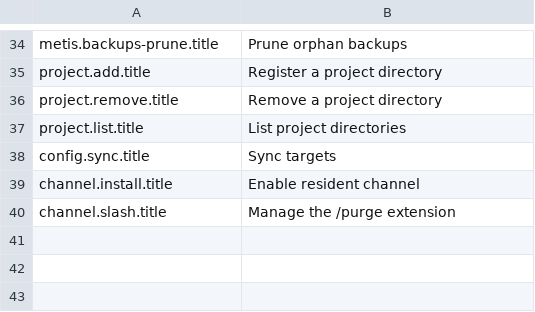
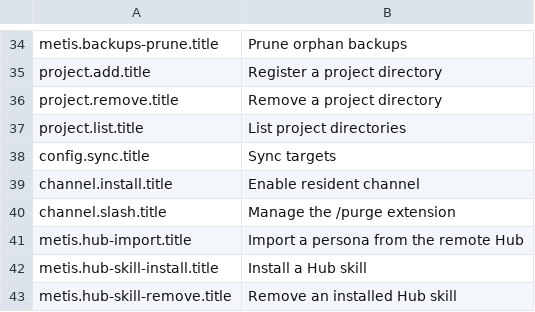
Before and after one commit to dulingzhi/metis, a TSV file: crates/core/assets/i18n/en.tsv, drawn as a sheet; only a part is shown, gaps mark what is left out; the diff names each change by its address in the sheet, - before the commit and + after, or states it on an @@ line.

```diff
--- a/crates/core/assets/i18n/en.tsv
+++ b/crates/core/assets/i18n/en.tsv
+row 41: metis.hub-import.title | Import a persona from the remote Hub
+row 42: metis.hub-skill-install.title | Install a Hub skill
+row 43: metis.hub-skill-remove.title | Remove an installed Hub skill
```
Also changed, not shown: crates/core/assets/i18n/zh-Hans.tsv, 14 other files.
